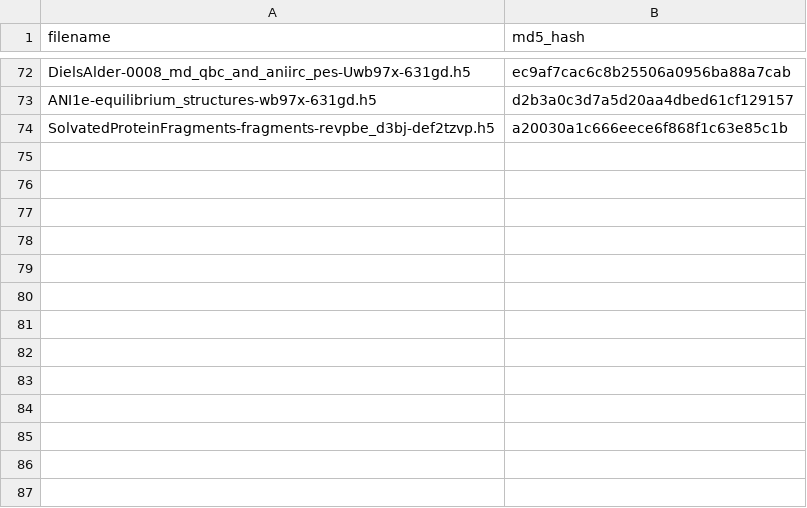
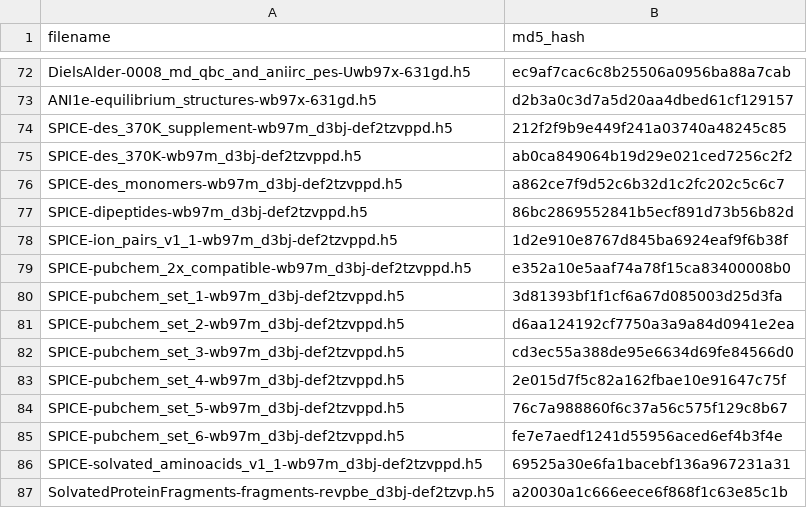
Before and after one commit to aiqm/torchani, a CSV file: torchani/datasets/md5s.csv, drawn as a sheet; only a part is shown, gaps mark what is left out; the diff names each change by its address in the sheet, - before the commit and + after, or states it on an @@ line.

Commit message:
Add SPICE dataset in ani-readable format (#226)
* Add metadata for spice dataset

* Add spice

* Add gsaes for neutral atoms

```diff
--- a/torchani/datasets/md5s.csv
+++ b/torchani/datasets/md5s.csv
+row 74: SPICE-des_370K_supplement-wb97m_d3bj-def2tzvppd.h5 | 212f2f9b9e449f241a03740a48245c85
+row 75: SPICE-des_370K-wb97m_d3bj-def2tzvppd.h5 | ab0ca849064b19d29e021ced7256c2f2
+row 76: SPICE-des_monomers-wb97m_d3bj-def2tzvppd.h5 | a862ce7f9d52c6b32d1c2fc202c5c6c7
+row 77: SPICE-dipeptides-wb97m_d3bj-def2tzvppd.h5 | 86bc2869552841b5ecf891d73b56b82d
+row 78: SPICE-ion_pairs_v1_1-wb97m_d3bj-def2tzvppd.h5 | 1d2e910e8767d845ba6924eaf9f6b38f
+row 79: SPICE-pubchem_2x_compatible-wb97m_d3bj-def2tzvppd.h5 | e352a10e5aaf74a78f15ca83400008b0
+row 80: SPICE-pubchem_set_1-wb97m_d3bj-def2tzvppd.h5 | 3d81393bf1f1cf6a67d085003d25d3fa
+row 81: SPICE-pubchem_set_2-wb97m_d3bj-def2tzvppd.h5 | d6aa124192cf7750a3a9a84d0941e2ea
+row 82: SPICE-pubchem_set_3-wb97m_d3bj-def2tzvppd.h5 | cd3ec55a388de95e6634d69fe84566d0
+row 83: SPICE-pubchem_set_4-wb97m_d3bj-def2tzvppd.h5 | 2e015d7f5c82a162fbae10e91647c75f
+row 84: SPICE-pubchem_set_5-wb97m_d3bj-def2tzvppd.h5 | 76c7a988860f6c37a56c575f129c8b67
+row 85: SPICE-pubchem_set_6-wb97m_d3bj-def2tzvppd.h5 | fe7e7aedf1241d55956aced6ef4b3f4e
+row 86: SPICE-solvated_aminoacids_v1_1-wb97m_d3bj-def2tzvppd.h5 | 69525a30e6fa1bacebf136a967231a31
```
Also changed, not shown: 3 other files.
